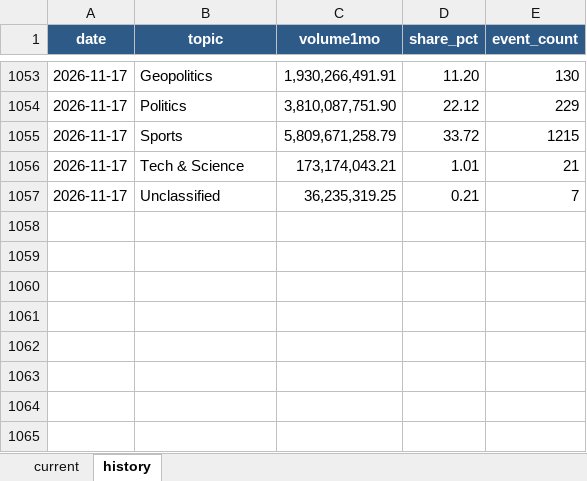
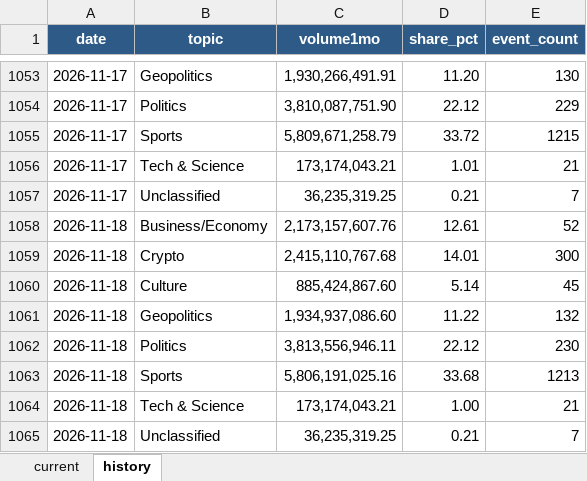
Before and after one commit to meiyaobuyao123-hash/testchatgpthybrid, an Excel workbook: docs/data/polymarket_30d_topic_share.xlsx, sheet history, drawn as a sheet; only a part is shown, gaps mark what is left out; values as stored, in another font and other column widths than the file's, no borders; the diff names each change by its address in the sheet, - before the commit and + after, or states it on an @@ line.

```diff
--- a/docs/data/polymarket_30d_topic_share.xlsx (sheet history)
+++ b/docs/data/polymarket_30d_topic_share.xlsx (sheet history)
+row 1058: 2026-11-18 | Business/Economy | 2,173,157,607.76 | 12.61 | 52
+row 1059: 2026-11-18 | Crypto | 2,415,110,767.68 | 14.01 | 300
+row 1060: 2026-11-18 | Culture | 885,424,867.60 | 5.14 | 45
+row 1061: 2026-11-18 | Geopolitics | 1,934,937,086.60 | 11.22 | 132
+row 1062: 2026-11-18 | Politics | 3,813,556,946.11 | 22.12 | 230
+row 1063: 2026-11-18 | Sports | 5,806,191,025.16 | 33.68 | 1213
+row 1064: 2026-11-18 | Tech & Science | 173,174,043.21 | 1.00 | 21
+row 1065: 2026-11-18 | Unclassified | 36,235,319.25 | 0.21 | 7
```
Also changed, not shown: sheet current, docs/data/kalshi_cumulative_topic_share.xlsx, 8 other files.
